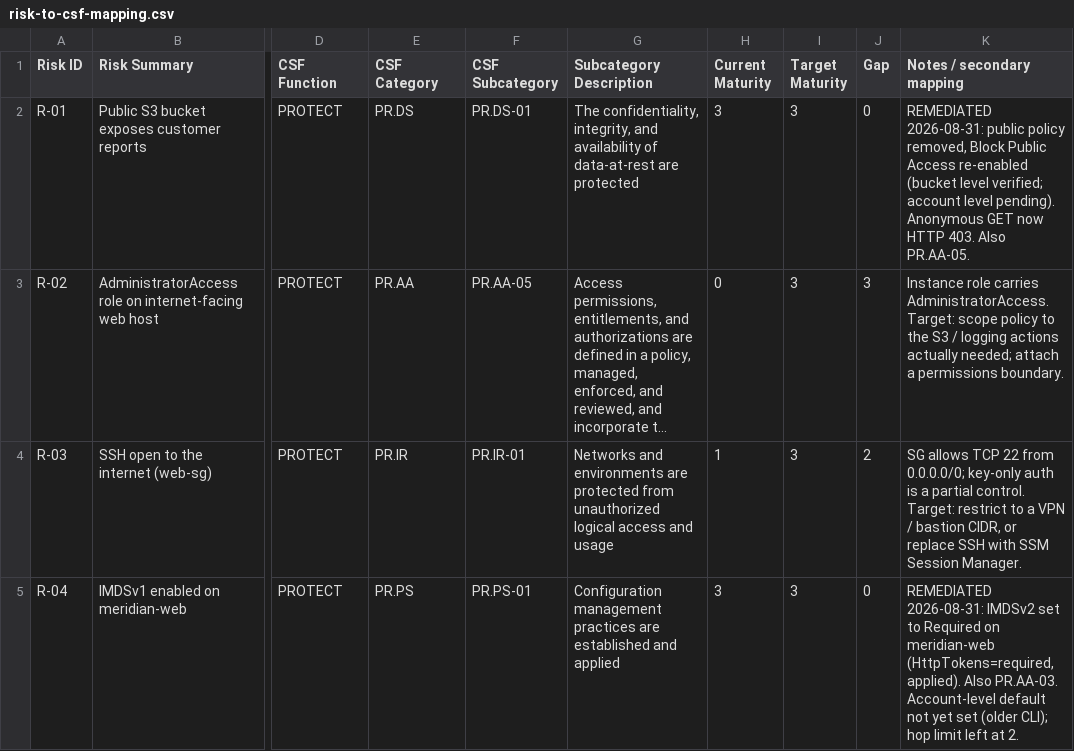
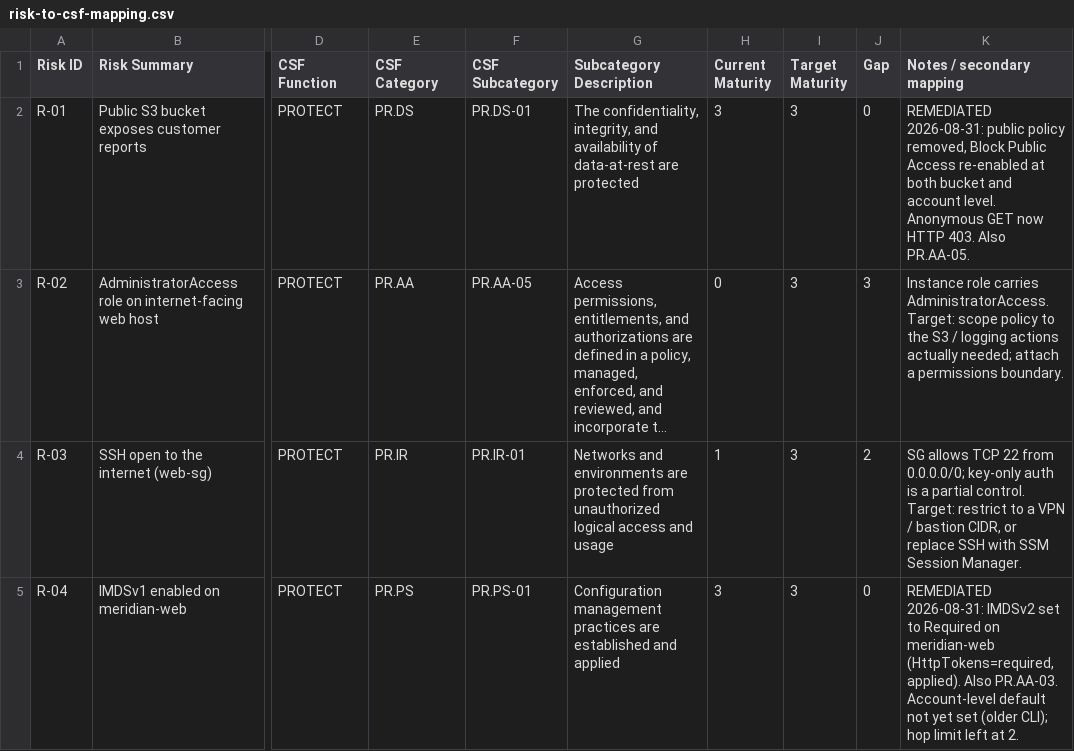
Before and after one commit to CalJMcRae/GRC-AWS-Project, a CSV file: 03-nist-csf-mapping/risk-to-csf-mapping.csv, drawn as a sheet; only a part is shown, gaps mark what is left out; long unchanged cells end in …; the diff names each change by its address in the sheet, - before the commit and + after, or states it on an @@ line.

Commit message:
Phase 6-partial: account-level Block Public Access restored - R-01 fully remediated

```diff
--- a/03-nist-csf-mapping/risk-to-csf-mapping.csv
+++ b/03-nist-csf-mapping/risk-to-csf-mapping.csv
-K2 (Notes / secondary mapping): …Access re-enabled (bucket level verified; account level pending). Anonymous GET…
+K2 (Notes / secondary mapping): …Access re-enabled at both bucket and account level. Anonymous GET…
```
Also changed, not shown: 02-risk-assessment/risk-register.csv, 3 other files.
